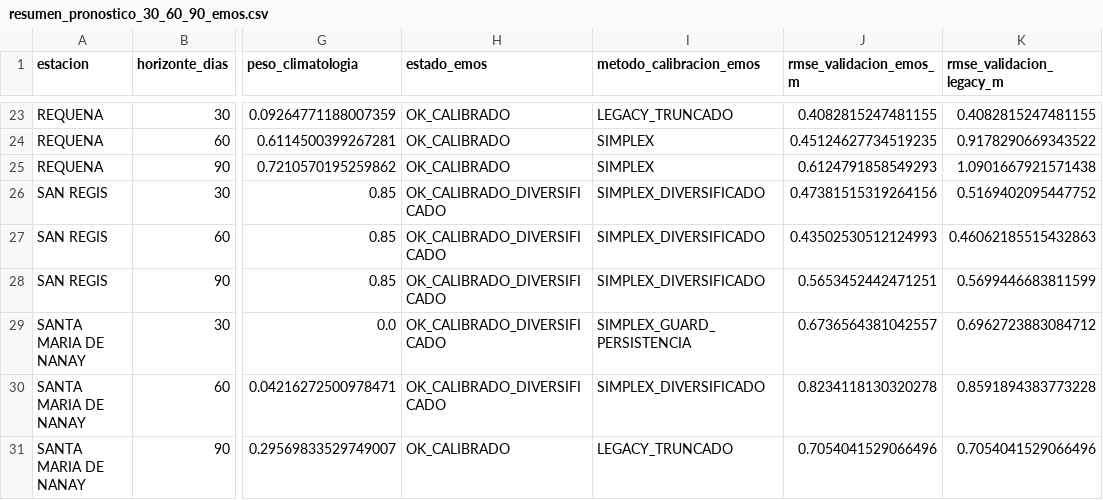
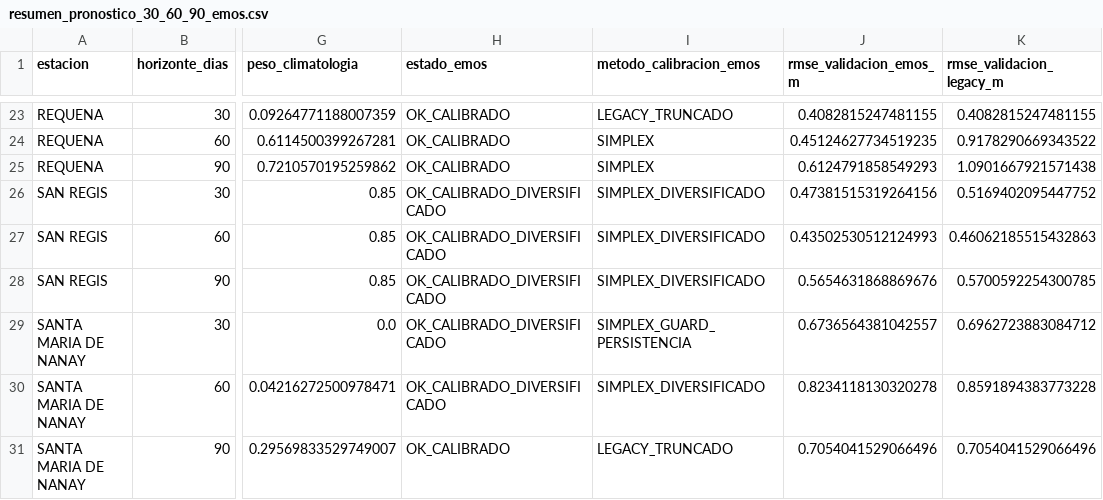
Before and after one commit to KURONO23/LoretoNivelesaCaudales, a CSV file: backend/predicciones_30_60_90/output/resumen_pronostico_30_60_90_emos.csv, drawn as a sheet; only a part is shown, gaps mark what is left out; the diff names each change by its address in the sheet, - before the commit and + after, or states it on an @@ line.

```diff
--- a/backend/predicciones_30_60_90/output/resumen_pronostico_30_60_90_emos.csv
+++ b/backend/predicciones_30_60_90/output/resumen_pronostico_30_60_90_emos.csv
-J28 (rmse_validacion_emos_m): 0.5653452442471251
+J28 (rmse_validacion_emos_m): 0.5654631868869676
-K28 (rmse_validacion_legacy_m): 0.5699446683811599
+K28 (rmse_validacion_legacy_m): 0.5700592254300785
```
Also changed, not shown: backend/predicciones_30_60_90/output/pronostico_30_60_90_actual.csv, backend/predicciones_30_60_90/output/pronostico_30_60_90_dtw_actual.csv, 6 other files.
